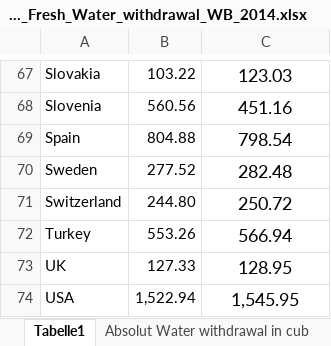
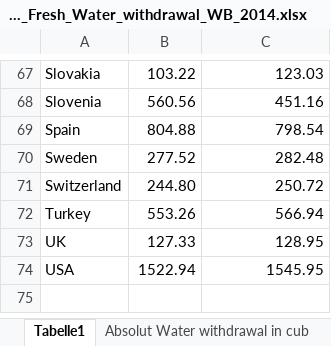
Before and after one commit to okfde/2030-watch.de, an Excel workbook: datastatic/datasets/online/SDG6_Fresh_Water_withdrawal_WB_2014.xlsx, sheet Tabelle1, drawn as a sheet; only a part is shown, gaps mark what is left out; values as stored, in another font and other column widths than the file's, no borders; charts and pictures not drawn; the diff covers the shown part only; the diff names each change by its address in the sheet, - before the commit and + after, or states it on an @@ line.

```diff
--- a/datastatic/datasets/online/SDG6_Fresh_Water_withdrawal_WB_2014.xlsx (sheet Tabelle1)
+++ b/datastatic/datasets/online/SDG6_Fresh_Water_withdrawal_WB_2014.xlsx (sheet Tabelle1)
@@ C67:C74 text size: smaller, alignment: center → right @@
-B74: 1,522.94
+B74: 1522.94
-C74: 1,545.95
+C74: 1545.95
```
Also changed, not shown: 9 edited cells and cell formats elsewhere in this sheet, 3 other files.
